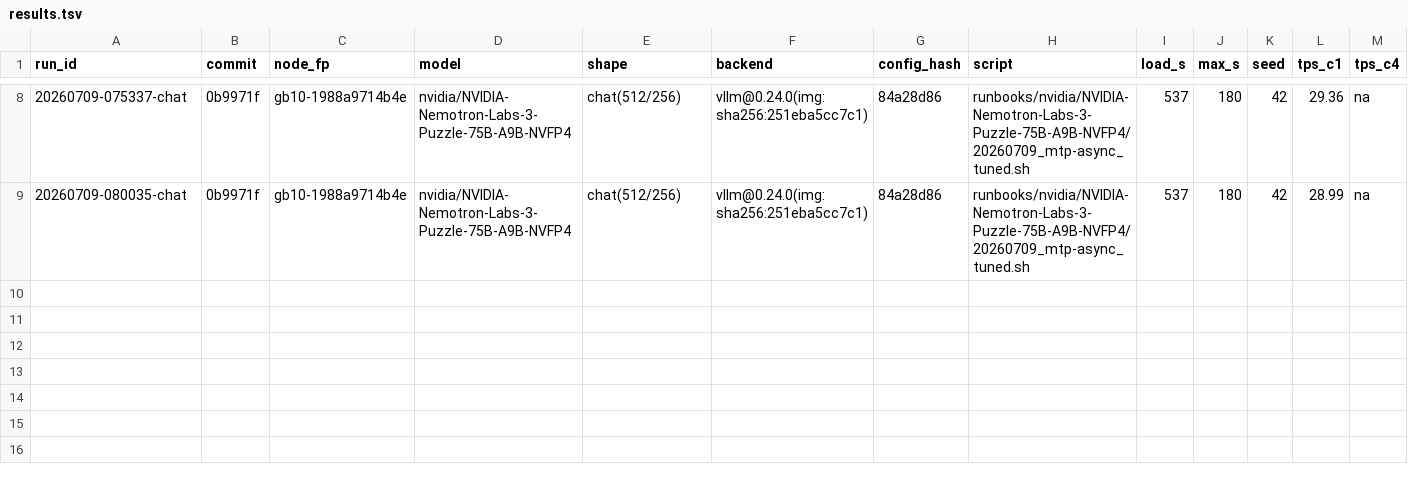
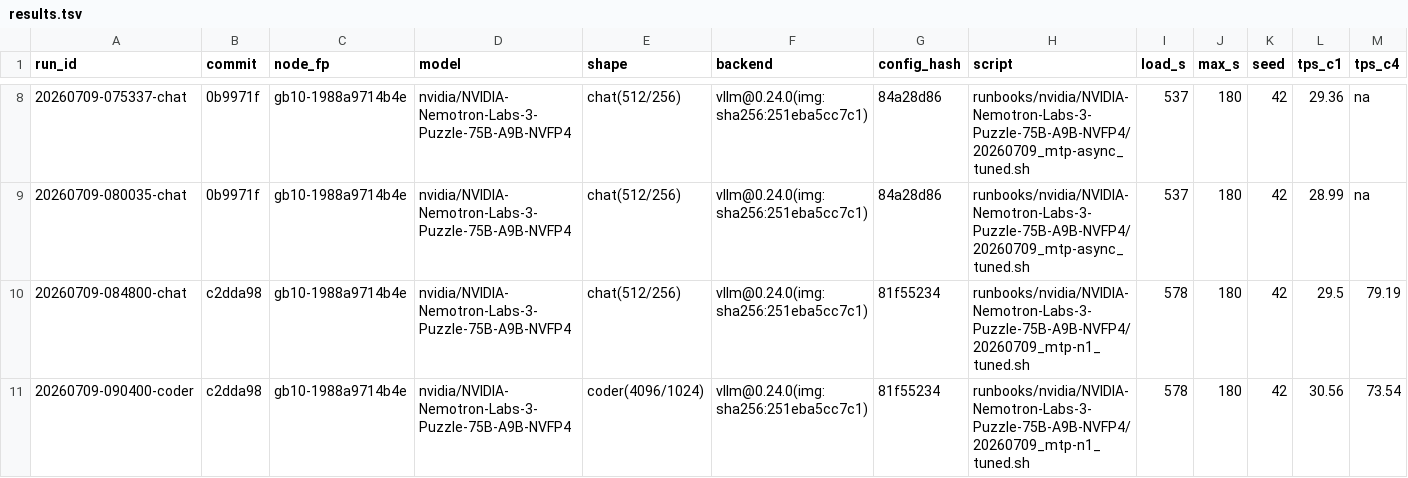
Before and after one commit to josephkern/autohomelab, a TSV file: results/gb10-1988a9714b4e/nvidia/NVIDIA-Nemotron-Labs-3-Puzzle-75B-A9B-NVFP4/results.tsv, drawn as a sheet; only a part is shown, gaps mark what is left out; rows hold the shown columns only; the diff names each change by its address in the sheet, - before the commit and + after, or states it on an @@ line.

```diff
--- a/results/gb10-1988a9714b4e/nvidia/NVIDIA-Nemotron-Labs-3-Puzzle-75B-A9B-NVFP4/results.tsv
+++ b/results/gb10-1988a9714b4e/nvidia/NVIDIA-Nemotron-Labs-3-Puzzle-75B-A9B-NVFP4/results.tsv
+row 10: 20260709-084800-chat | c2dda98 | gb10-1988a9714b4e | nvidia/NVIDIA-Nemotron-Labs-3-Puzzle-75B-A9B-NVFP4 | chat(512/256) | vllm@0.24.0(img:sha256:251eba5cc7c1) | 81f55234 | runbooks/nvidia/NVIDIA-Nemotron-Labs-3-Puzzle-75B-A9B-NVFP4/20260709_mtp-n1_tuned.sh | 578 | 180 | 42 | 29.5 | 79.19
+row 11: 20260709-090400-coder | c2dda98 | gb10-1988a9714b4e | nvidia/NVIDIA-Nemotron-Labs-3-Puzzle-75B-A9B-NVFP4 | coder(4096/1024) | vllm@0.24.0(img:sha256:251eba5cc7c1) | 81f55234 | runbooks/nvidia/NVIDIA-Nemotron-Labs-3-Puzzle-75B-A9B-NVFP4/20260709_mtp-n1_tuned.sh | 578 | 180 | 42 | 30.56 | 73.54
```
Also changed, not shown: results/gb10-1988a9714b4e/nvidia/NVIDIA-Nemotron-Labs-3-Puzzle-75B-A9B-NVFP4/accuracy.tsv, 1 other file.
